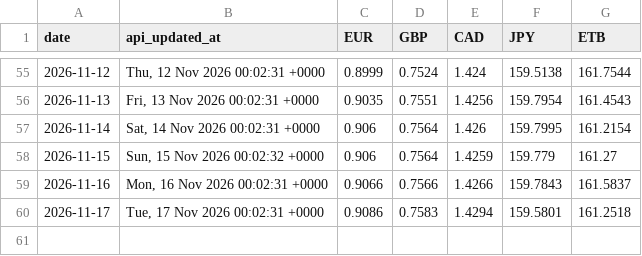
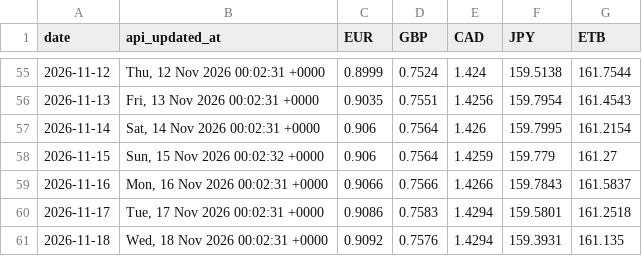
Before and after one commit to barkot-io/daily-market-tracker, a CSV file: data/daily_rates.csv, drawn as a sheet; only a part is shown, gaps mark what is left out.

```diff
--- a/data/daily_rates.csv
+++ b/data/daily_rates.csv
@@ -60 +60,2 @@ date,api_updated_at,EUR,GBP,CAD,JPY,ETB
 2026-11-17,"Tue, 17 Nov 2026 00:02:31 +0000",0.9086,0.7583,1.4294,159.5801,161.2518
+2026-11-18,"Wed, 18 Nov 2026 00:02:31 +0000",0.9092,0.7576,1.4294,159.3931,161.135
```
